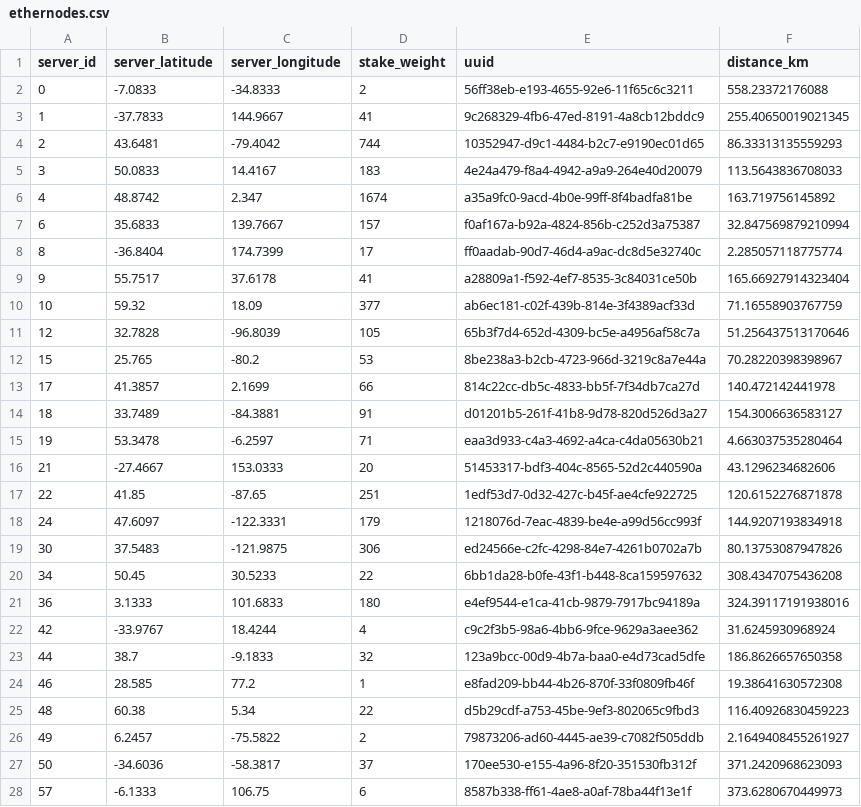
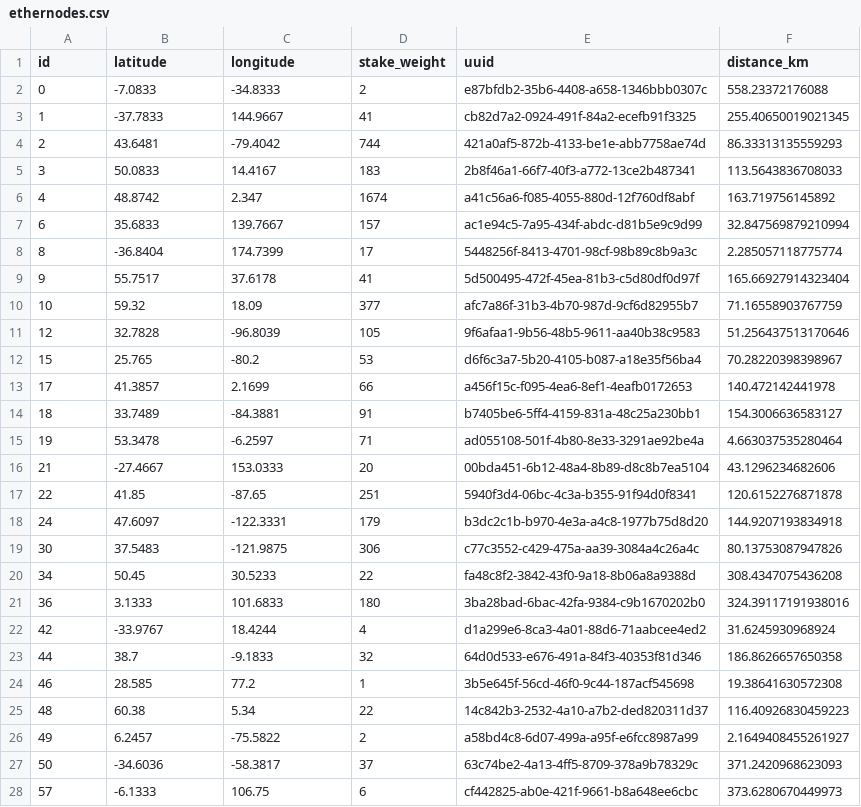
Before and after one commit to GeoDecConsensus/geo-analysis, a CSV file: data/geodec/ethernodes.csv, drawn as a sheet; only a part is shown; the diff covers the shown part only.

```diff
--- a/data/geodec/ethernodes.csv
+++ b/data/geodec/ethernodes.csv
@@ -1,28 +1,28 @@
-server_id,server_latitude,server_longitude,stake_weight,uuid,distance_km
-0,-7.0833,-34.8333,2,56ff38eb-e193-4655-92e6-11f65c6c3211,558.23372176088
-1,-37.7833,144.9667,41,9c268329-4fb6-47ed-8191-4a8cb12bddc9,255.40650019021345
-2,43.6481,-79.4042,744,10352947-d9c1-4484-b2c7-e9190ec01d65,86.33313135559293
-3,50.0833,14.4167,183,4e24a479-f8a4-4942-a9a9-264e40d20079,113.5643836708033
-4,48.8742,2.347,1674,a35a9fc0-9acd-4b0e-99ff-8f4badfa81be,163.719756145892
-6,35.6833,139.7667,157,f0af167a-b92a-4824-856b-c252d3a75387,32.847569879210994
-8,-36.8404,174.7399,17,ff0aadab-90d7-46d4-a9ac-dc8d5e32740c,2.285057118775774
-9,55.7517,37.6178,41,a28809a1-f592-4ef7-8535-3c84031ce50b,165.66927914323404
-10,59.32,18.09,377,ab6ec181-c02f-439b-814e-3f4389acf33d,71.16558903767759
-12,32.7828,-96.8039,105,65b3f7d4-652d-4309-bc5e-a4956af58c7a,51.256437513170646
-15,25.765,-80.2,53,8be238a3-b2cb-4723-966d-3219c8a7e44a,70.28220398398967
-17,41.3857,2.1699,66,814c22cc-db5c-4833-bb5f-7f34db7ca27d,140.472142441978
-18,33.7489,-84.3881,91,d01201b5-261f-41b8-9d78-820d526d3a27,154.3006636583127
-19,53.3478,-6.2597,71,eaa3d933-c4a3-4692-a4ca-c4da05630b21,4.663037535280464
-21,-27.4667,153.0333,20,51453317-bdf3-404c-8565-52d2c440590a,43.1296234682606
-22,41.85,-87.65,251,1edf53d7-0d32-427c-b45f-ae4cfe922725,120.6152276871878
-24,47.6097,-122.3331,179,1218076d-7eac-4839-be4e-a99d56cc993f,144.9207193834918
-30,37.5483,-121.9875,306,ed24566e-c2fc-4298-84e7-4261b0702a7b,80.13753087947826
-34,50.45,30.5233,22,6bb1da28-b0fe-43f1-b448-8ca159597632,308.4347075436208
-36,3.1333,101.6833,180,e4ef9544-e1ca-41cb-9879-7917bc94189a,324.39117191938016
-42,-33.9767,18.4244,4,c9c2f3b5-98a6-4bb6-9fce-9629a3aee362,31.6245930968924
-44,38.7,-9.1833,32,123a9bcc-00d9-4b7a-baa0-e4d73cad5dfe,186.8626657650358
-46,28.585,77.2,1,e8fad209-bb44-4b26-870f-33f0809fb46f,19.38641630572308
-48,60.38,5.34,22,d5b29cdf-a753-45be-9ef3-802065c9fbd3,116.40926830459223
-49,6.2457,-75.5822,2,79873206-ad60-4445-ae39-c7082f505ddb,2.1649408455261927
-50,-34.6036,-58.3817,37,170ee530-e155-4a96-8f20-351530fb312f,371.2420968623093
-57,-6.1333,106.75,6,8587b338-ff61-4ae8-a0af-78ba44f13e1f,373.6280670449973
+id,latitude,longitude,stake_weight,uuid,distance_km
+0,-7.0833,-34.8333,2,e87bfdb2-35b6-4408-a658-1346bbb0307c,558.23372176088
+1,-37.7833,144.9667,41,cb82d7a2-0924-491f-84a2-ecefb91f3325,255.40650019021345
+2,43.6481,-79.4042,744,421a0af5-872b-4133-be1e-abb7758ae74d,86.33313135559293
+3,50.0833,14.4167,183,2b8f46a1-66f7-40f3-a772-13ce2b487341,113.5643836708033
+4,48.8742,2.347,1674,a41c56a6-f085-4055-880d-12f760df8abf,163.719756145892
+6,35.6833,139.7667,157,ac1e94c5-7a95-434f-abdc-d81b5e9c9d99,32.847569879210994
+8,-36.8404,174.7399,17,5448256f-8413-4701-98cf-98b89c8b9a3c,2.285057118775774
+9,55.7517,37.6178,41,5d500495-472f-45ea-81b3-c5d80df0d97f,165.66927914323404
+10,59.32,18.09,377,afc7a86f-31b3-4b70-987d-9cf6d82955b7,71.16558903767759
+12,32.7828,-96.8039,105,9f6afaa1-9b56-48b5-9611-aa40b38c9583,51.256437513170646
+15,25.765,-80.2,53,d6f6c3a7-5b20-4105-b087-a18e35f56ba4,70.28220398398967
+17,41.3857,2.1699,66,a456f15c-f095-4ea6-8ef1-4eafb0172653,140.472142441978
+18,33.7489,-84.3881,91,b7405be6-5ff4-4159-831a-48c25a230bb1,154.3006636583127
+19,53.3478,-6.2597,71,ad055108-501f-4b80-8e33-3291ae92be4a,4.663037535280464
+21,-27.4667,153.0333,20,00bda451-6b12-48a4-8b89-d8c8b7ea5104,43.1296234682606
+22,41.85,-87.65,251,5940f3d4-06bc-4c3a-b355-91f94d0f8341,120.6152276871878
+24,47.6097,-122.3331,179,b3dc2c1b-b970-4e3a-a4c8-1977b75d8d20,144.9207193834918
+30,37.5483,-121.9875,306,c77c3552-c429-475a-aa39-3084a4c26a4c,80.13753087947826
+34,50.45,30.5233,22,fa48c8f2-3842-43f0-9a18-8b06a8a9388d,308.4347075436208
+36,3.1333,101.6833,180,3ba28bad-6bac-42fa-9384-c9b1670202b0,324.39117191938016
+42,-33.9767,18.4244,4,d1a299e6-8ca3-4a01-88d6-71aabcee4ed2,31.6245930968924
+44,38.7,-9.1833,32,64d0d533-e676-491a-84f3-40353f81d346,186.8626657650358
+46,28.585,77.2,1,3b5e645f-56cd-46f0-9c44-187acf545698,19.38641630572308
+48,60.38,5.34,22,14c842b3-2532-4a10-a7b2-ded820311d37,116.40926830459223
+49,6.2457,-75.5822,2,a58bd4c8-6d07-499a-a95f-e6fcc8987a99,2.1649408455261927
+50,-34.6036,-58.3817,37,63c74be2-4a13-4ff5-8709-378a9b78329c,371.2420968623093
+57,-6.1333,106.75,6,cf442825-ab0e-421f-9661-b8a648ee6cbc,373.6280670449973
```
Also changed, not shown: 37 edited cells elsewhere in this file, data/geodec/aptos.csv, data/geodec/avalanche.csv, 13 other files.
